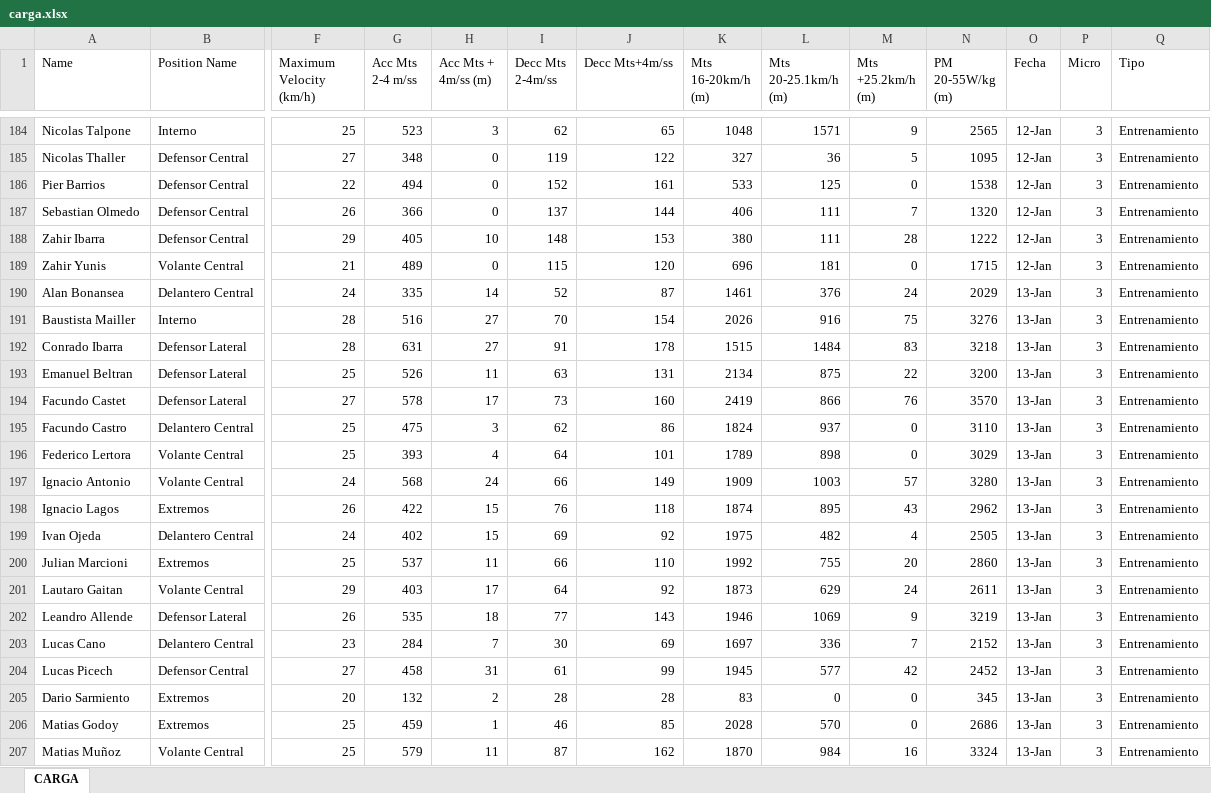
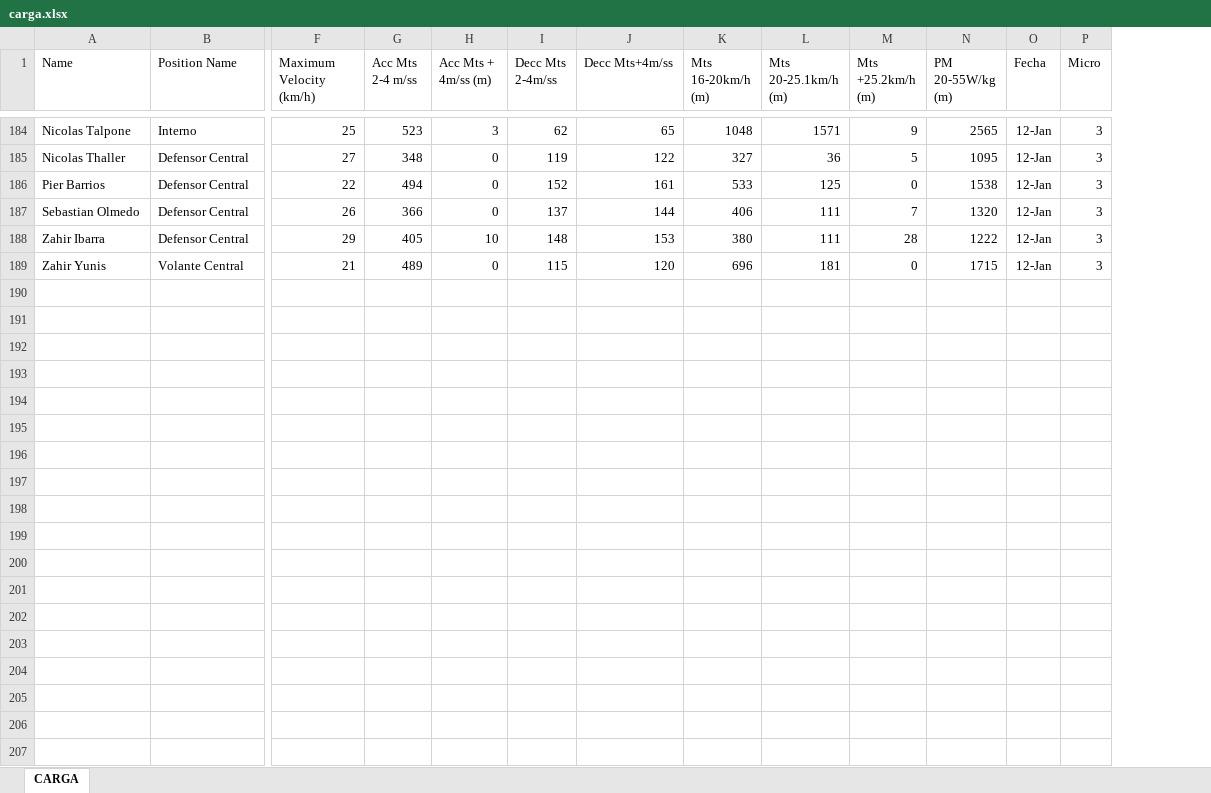
Before and after one commit to lucianorobertino97-blip/Gps-Dashboard, an Excel workbook: carga.xlsx, sheet CARGA, drawn as a sheet; only a part is shown, gaps mark what is left out; values as stored, in another font and other column widths than the file's, no borders; rows hold the shown columns only; the diff covers the shown part only; the diff names each change by its address in the sheet, - before the commit and + after, or states it on an @@ line.

Commit message:
Add files via upload

```diff
--- a/carga.xlsx (sheet CARGA)
+++ b/carga.xlsx (sheet CARGA)
-column Q (Tipo), rows 184-189: all Entrenamiento
-row 190: Alan Bonansea | Delantero Central | 24 | 335 | 14 | 52 | 87 | 1461 | 376 | 24 | 2029 | 13-Jan | 3 | Entrenamiento
-row 191: Baustista Mailler | Interno | 28 | 516 | 27 | 70 | 154 | 2026 | 916 | 75 | 3276 | 13-Jan | 3 | Entrenamiento
-row 192: Conrado Ibarra | Defensor Lateral | 28 | 631 | 27 | 91 | 178 | 1515 | 1484 | 83 | 3218 | 13-Jan | 3 | Entrenamiento
-row 193: Emanuel Beltran | Defensor Lateral | 25 | 526 | 11 | 63 | 131 | 2134 | 875 | 22 | 3200 | 13-Jan | 3 | Entrenamiento
-row 194: Facundo Castet | Defensor Lateral | 27 | 578 | 17 | 73 | 160 | 2419 | 866 | 76 | 3570 | 13-Jan | 3 | Entrenamiento
-row 195: Facundo Castro | Delantero Central | 25 | 475 | 3 | 62 | 86 | 1824 | 937 | 0 | 3110 | 13-Jan | 3 | Entrenamiento
-row 196: Federico Lertora | Volante Central | 25 | 393 | 4 | 64 | 101 | 1789 | 898 | 0 | 3029 | 13-Jan | 3 | Entrenamiento
-row 197: Ignacio Antonio | Volante Central | 24 | 568 | 24 | 66 | 149 | 1909 | 1003 | 57 | 3280 | 13-Jan | 3 | Entrenamiento
-row 198: Ignacio Lagos | Extremos | 26 | 422 | 15 | 76 | 118 | 1874 | 895 | 43 | 2962 | 13-Jan | 3 | Entrenamiento
-row 199: Ivan Ojeda | Delantero Central | 24 | 402 | 15 | 69 | 92 | 1975 | 482 | 4 | 2505 | 13-Jan | 3 | Entrenamiento
-row 200: Julian Marcioni | Extremos | 25 | 537 | 11 | 66 | 110 | 1992 | 755 | 20 | 2860 | 13-Jan | 3 | Entrenamiento
-row 201: Lautaro Gaitan | Volante Central | 29 | 403 | 17 | 64 | 92 | 1873 | 629 | 24 | 2611 | 13-Jan | 3 | Entrenamiento
-row 202: Leandro Allende | Defensor Lateral | 26 | 535 | 18 | 77 | 143 | 1946 | 1069 | 9 | 3219 | 13-Jan | 3 | Entrenamiento
-row 203: Lucas Cano | Delantero Central | 23 | 284 | 7 | 30 | 69 | 1697 | 336 | 7 | 2152 | 13-Jan | 3 | Entrenamiento
-row 204: Lucas Picech | Defensor Central | 27 | 458 | 31 | 61 | 99 | 1945 | 577 | 42 | 2452 | 13-Jan | 3 | Entrenamiento
-row 205: Dario Sarmiento | Extremos | 20 | 132 | 2 | 28 | 28 | 83 | 0 | 0 | 345 | 13-Jan | 3 | Entrenamiento
-row 206: Matias Godoy | Extremos | 25 | 459 | 1 | 46 | 85 | 2028 | 570 | 0 | 2686 | 13-Jan | 3 | Entrenamiento
-row 207: Matias Muñoz | Volante Central | 25 | 579 | 11 | 87 | 162 | 1870 | 984 | 16 | 3324 | 13-Jan | 3 | Entrenamiento
```
Also changed, not shown: 33 removed rows elsewhere in this sheet.
